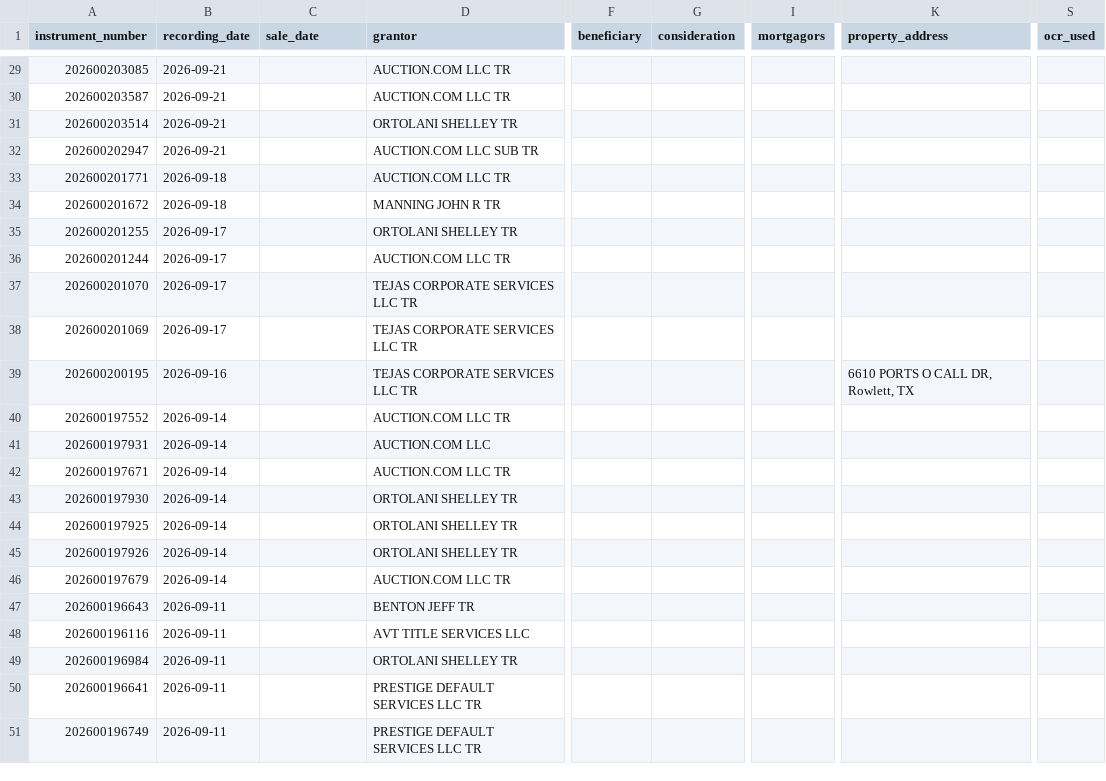
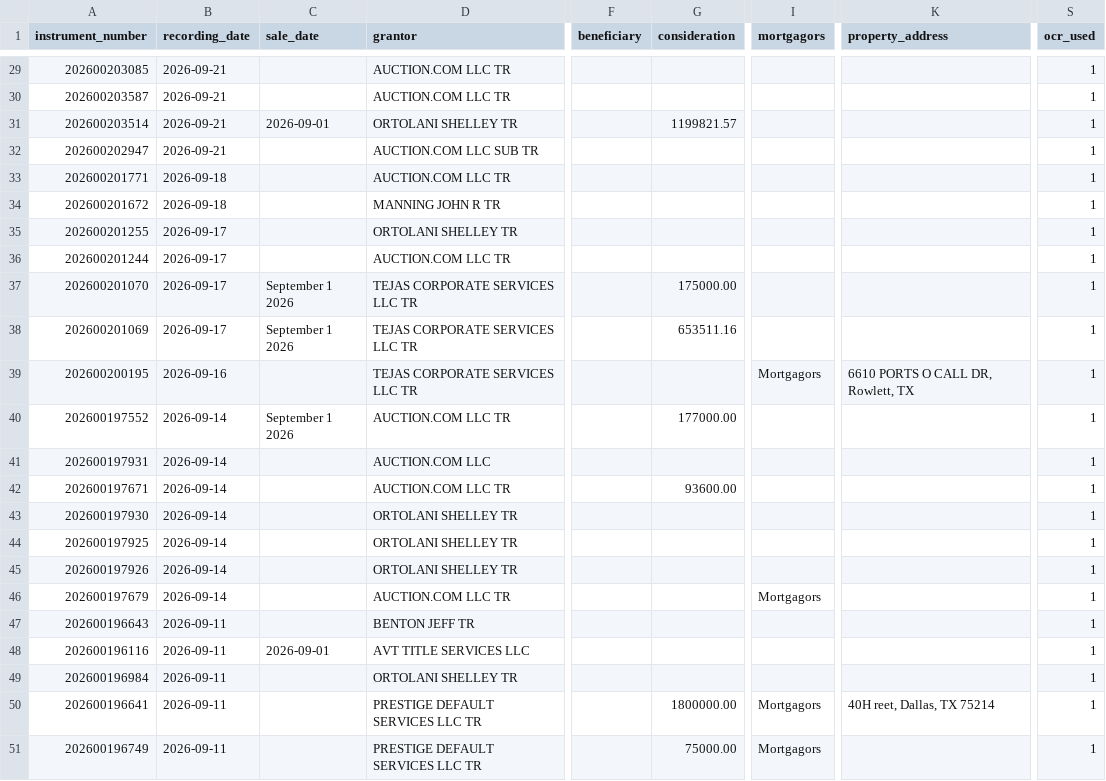
Before and after one commit to Sellmyhousefast247/Dallas-leads, a CSV file: data/trustee_deeds.csv, drawn as a sheet; only a part is shown, gaps mark what is left out; the diff covers the shown part only; the diff names each change by its address in the sheet, - before the commit and + after, or states it on an @@ line.

```diff
--- a/data/trustee_deeds.csv
+++ b/data/trustee_deeds.csv
-S29:S51 (ocr_used): (empty)
+S29:S51 (ocr_used): 1
-C31 (sale_date): (empty)
+C31 (sale_date): 2026-09-01
-G31 (consideration): (empty)
+G31 (consideration): 1199821.57
-C37:C38 (sale_date): (empty)
+C37:C38 (sale_date): September 1 2026
-G37 (consideration): (empty)
+G37 (consideration): 175000.00
-G38 (consideration): (empty)
+G38 (consideration): 653511.16
-I39 (mortgagors): (empty)
+I39 (mortgagors): Mortgagors
-C40 (sale_date): (empty)
+C40 (sale_date): September 1 2026
-G40 (consideration): (empty)
+G40 (consideration): 177000.00
-G42 (consideration): (empty)
+G42 (consideration): 93600.00
-I46 (mortgagors): (empty)
+I46 (mortgagors): Mortgagors
-C48 (sale_date): (empty)
+C48 (sale_date): 2026-09-01
-G50 (consideration): (empty)
+G50 (consideration): 1800000.00
-I50:I51 (mortgagors): (empty)
+I50:I51 (mortgagors): Mortgagors
-K50 (property_address): (empty)
+K50 (property_address): 40H reet, Dallas, TX 75214
-G51 (consideration): (empty)
+G51 (consideration): 75000.00
```
Also changed, not shown: 1 added row, 1 removed row and 43 edited cells elsewhere in this file, data/skiptrace_export.csv, data/trustee_deeds_dallas.csv, 9 other files.
